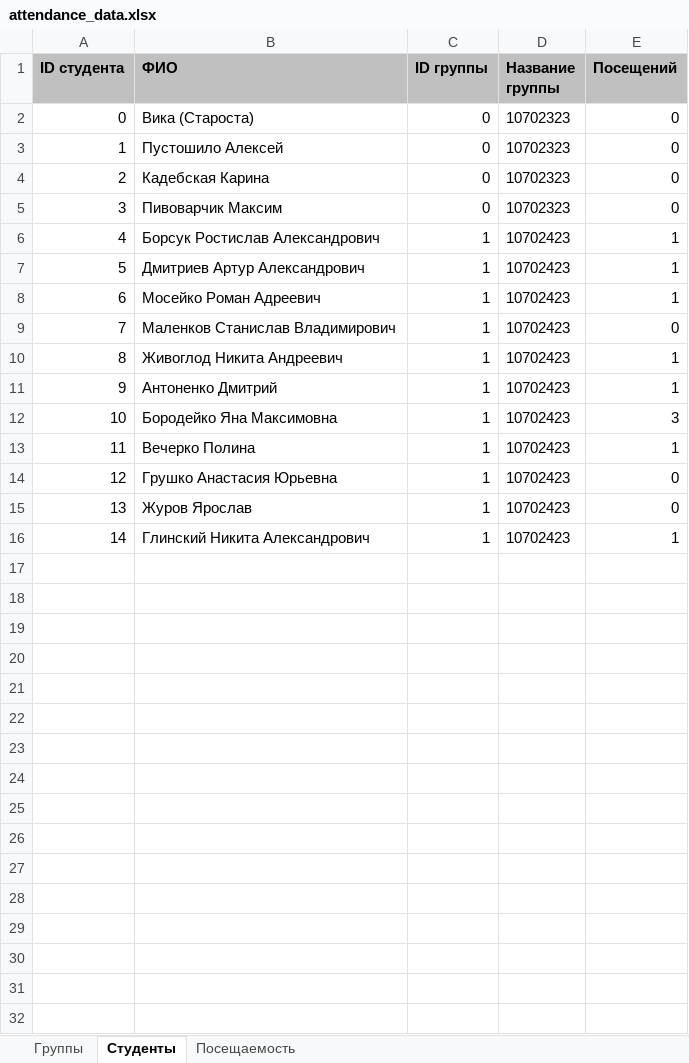
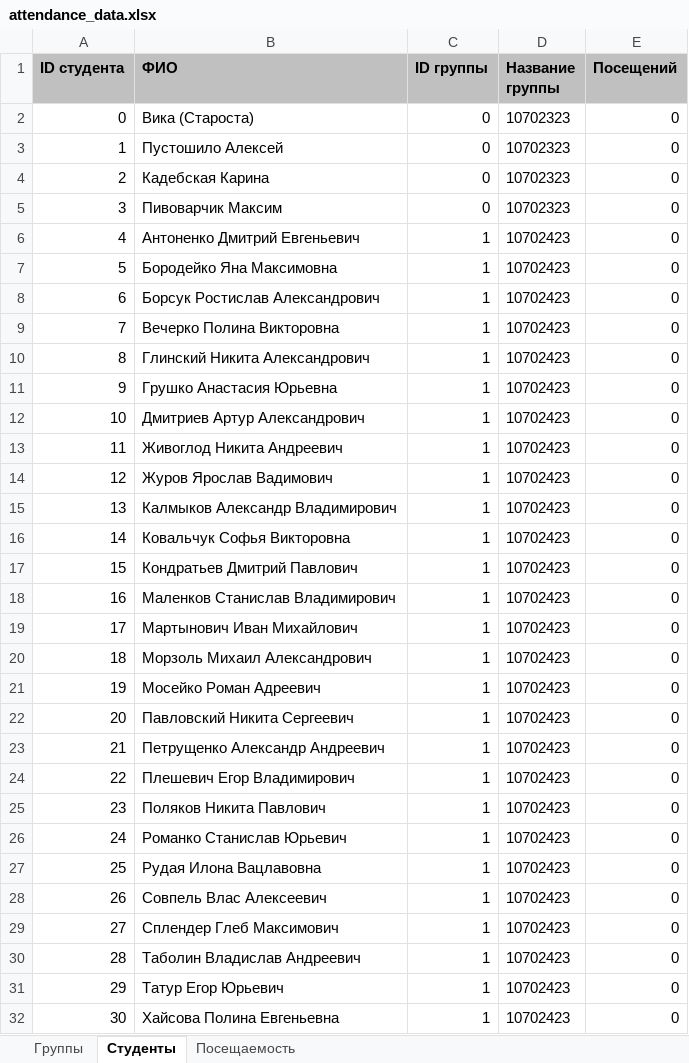
Before and after one commit to KingArtur1000/JavaCP_LectureAttendance, an Excel workbook: attendance_data.xlsx, sheet Студенты, drawn as a sheet; only a part is shown; values as stored, in another font and other column widths than the file's, no borders; addresses are those after the commit; the diff covers the shown part only; the diff names each change by its address in the sheet, - before the commit and + after, or states it on an @@ line.

```diff
--- a/attendance_data.xlsx (sheet Студенты)
+++ b/attendance_data.xlsx (sheet Студенты)
+row 6: 4 | Антоненко Дмитрий Евгеньевич | 1 | 10702423 | 0
+row 7: 5 | Бородейко Яна Максимовна | 1 | 10702423 | 0
@@ column A (ID студента) renumbered between rows 8 and 30 @@
-E8 (Посещений): 1
+E8 (Посещений): 0
+row 9: 7 | Вечерко Полина Викторовна | 1 | 10702423 | 0
+row 10: 8 | Глинский Никита Александрович | 1 | 10702423 | 0
+row 11: 9 | Грушко Анастасия Юрьевна | 1 | 10702423 | 0
-E12:E13 (Посещений): 1
+E12:E13 (Посещений): 0
-B13 (ФИО): Мосейко Роман Адреевич
+B13 (ФИО): Живоглод Никита Андреевич
+row 14: 12 | Журов Ярослав Вадимович | 1 | 10702423 | 0
+row 15: 13 | Калмыков Александр Владимирович | 1 | 10702423 | 0
+row 16: 14 | Ковальчук Софья Викторовна | 1 | 10702423 | 0
+row 17: 15 | Кондратьев Дмитрий Павлович | 1 | 10702423 | 0
-B19 (ФИО): Живоглод Никита Андреевич
+B19 (ФИО): Мартынович Иван Михайлович
-E19:E20 (Посещений): 1
+E19:E20 (Посещений): 0
-B20 (ФИО): Антоненко Дмитрий
+B20 (ФИО): Морзоль Михаил Александрович
-B21 (ФИО): Бородейко Яна Максимовна
+B21 (ФИО): Мосейко Роман Адреевич
-E21 (Посещений): 3
+E21 (Посещений): 0
+row 22: 20 | Павловский Никита Сергеевич | 1 | 10702423 | 0
+row 23: 21 | Петрущенко Александр Андреевич | 1 | 10702423 | 0
-B24 (ФИО): Вечерко Полина
+B24 (ФИО): Плешевич Егор Владимирович
-E24 (Посещений): 1
+E24 (Посещений): 0
+row 25: 23 | Поляков Никита Павлович | 1 | 10702423 | 0
-B26 (ФИО): Грушко Анастасия Юрьевна
+B26 (ФИО): Романко Станислав Юрьевич
-B27 (ФИО): Журов Ярослав
+B27 (ФИО): Рудая Илона Вацлавовна
+row 28: 26 | Совпель Влас Алексеевич | 1 | 10702423 | 0
+row 29: 27 | Сплендер Глеб Максимович | 1 | 10702423 | 0
-B30 (ФИО): Глинский Никита Александрович
+B30 (ФИО): Таболин Владислав Андреевич
-E30 (Посещений): 1
+E30 (Посещений): 0
+row 31: 29 | Татур Егор Юрьевич | 1 | 10702423 | 0
+row 32: 30 | Хайсова Полина Евгеньевна | 1 | 10702423 | 0
```
Also changed, not shown: 3 added rows elsewhere in this sheet, sheet Посещаемость, sheet Группы, 3 other files.
